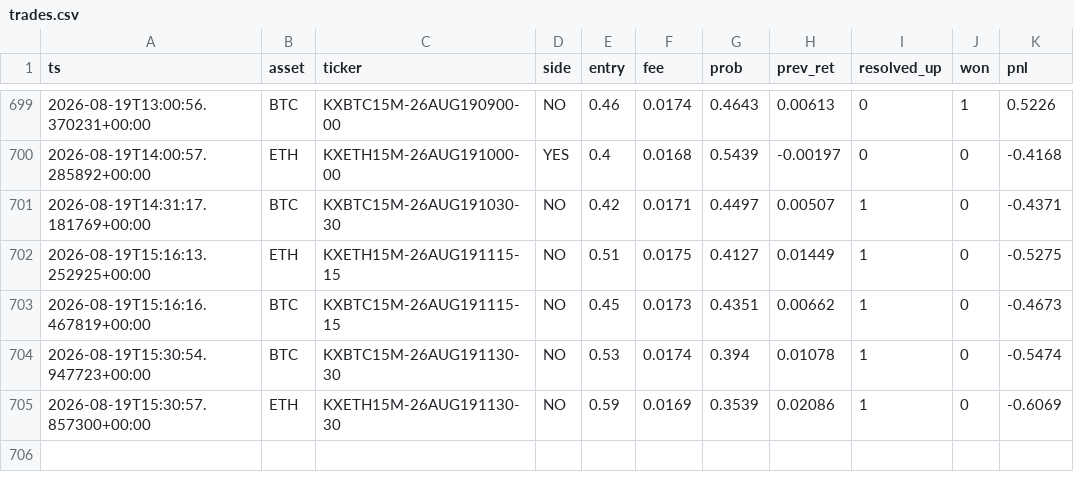
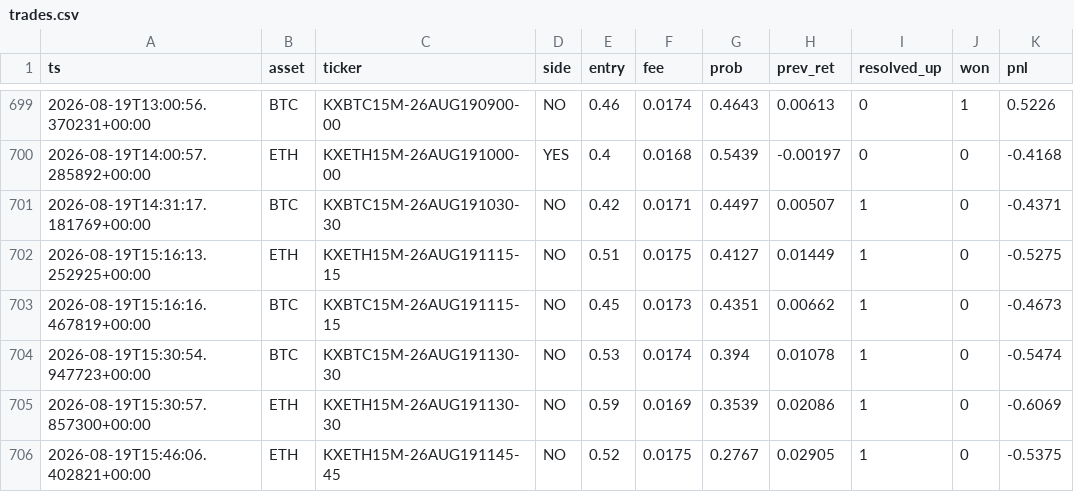
Before and after one commit to WhemDev/kalshi-paper-live, a CSV file: trades.csv, drawn as a sheet; only a part is shown, gaps mark what is left out.

```diff
--- a/trades.csv
+++ b/trades.csv
@@ -705 +705,2 @@ ts,asset,ticker,side,entry,fee,prob,prev_ret,resolved_up,won,pnl
 2026-08-19T15:30:57.857300+00:00,ETH,KXETH15M-26AUG191130-30,NO,0.59,0.0169,0.3539,0.02086,1,0,-0.6069
+2026-08-19T15:46:06.402821+00:00,ETH,KXETH15M-26AUG191145-45,NO,0.52,0.0175,0.2767,0.02905,1,0,-0.5375
```
